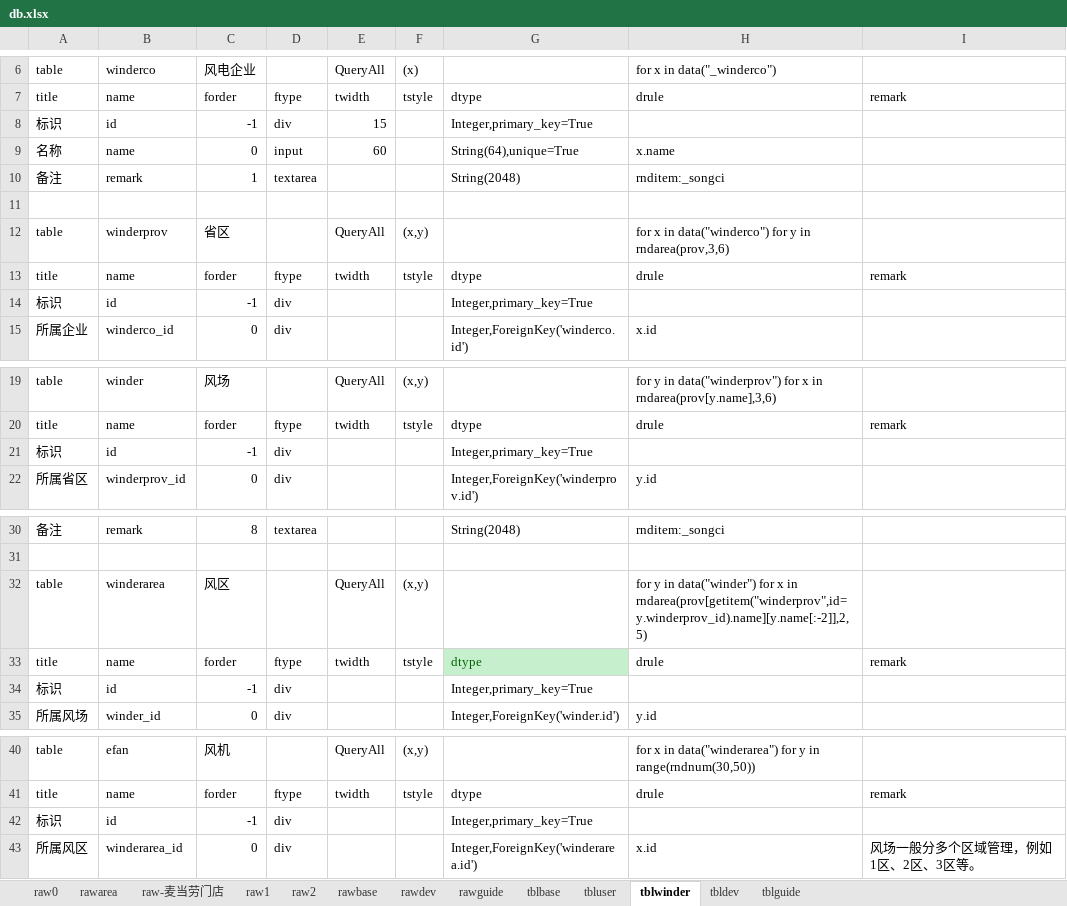
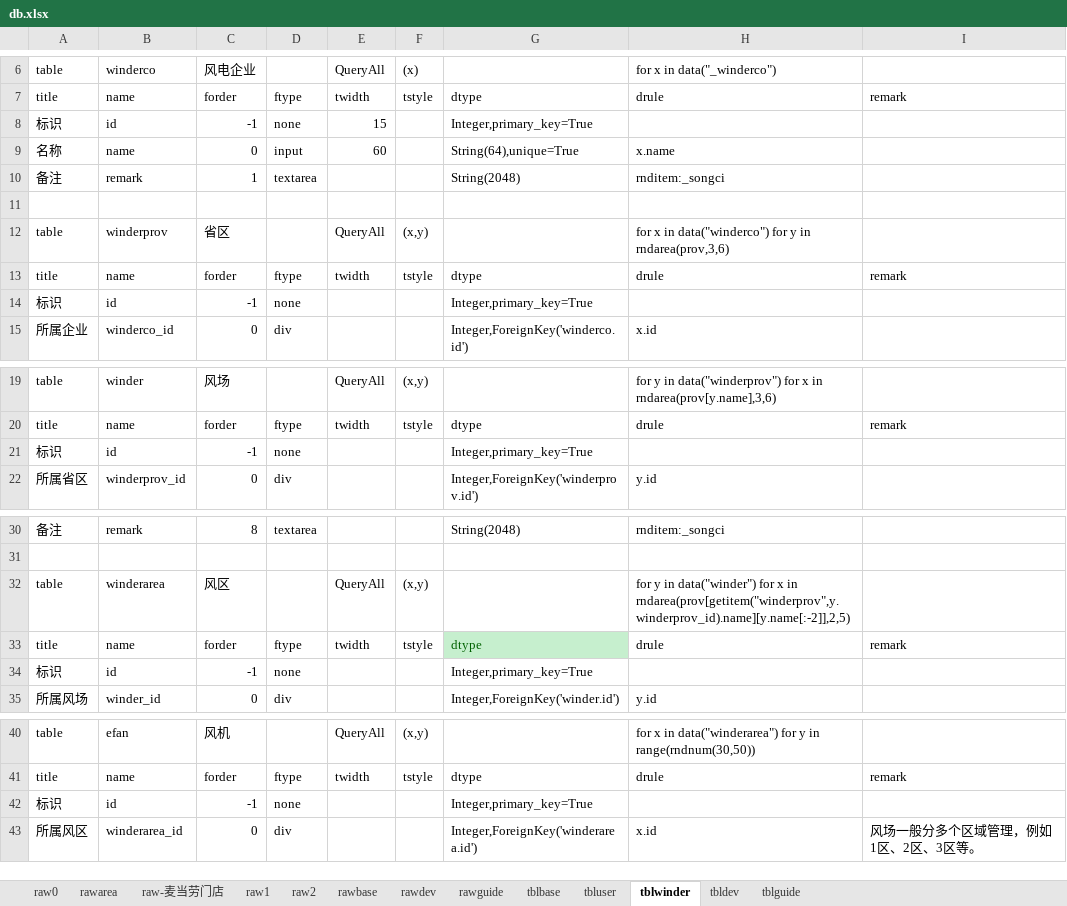
Before and after one commit to dlhai/pecker2, an Excel workbook: db/db.xlsx, sheet tblwinder, drawn as a sheet; only a part is shown, gaps mark what is left out; values as stored, in another font and other column widths than the file's, no borders; the diff covers the shown part only; the diff names each change by its address in the sheet, - before the commit and + after, or states it on an @@ line.

```diff
--- a/db/db.xlsx (sheet tblwinder)
+++ b/db/db.xlsx (sheet tblwinder)
-D8: div
+D8: none
-D14: div
+D14: none
-D21: div
+D21: none
-H32: …x in rndarea(prov[getitem("winderprov",id=y.winderprov_id).name][y.name[:-2]],2,5)
+H32: …x in rndarea(prov[getitem("winderprov",y.winderprov_id).name][y.name[:-2]],2,5)
-D34: div
+D34: none
-D42: div
+D42: none
```
Also changed, not shown: 2 edited cells elsewhere in this sheet, sheet rawbase, sheet tbluser, sheet tblbase, sheet tbldev, 20 other files.
